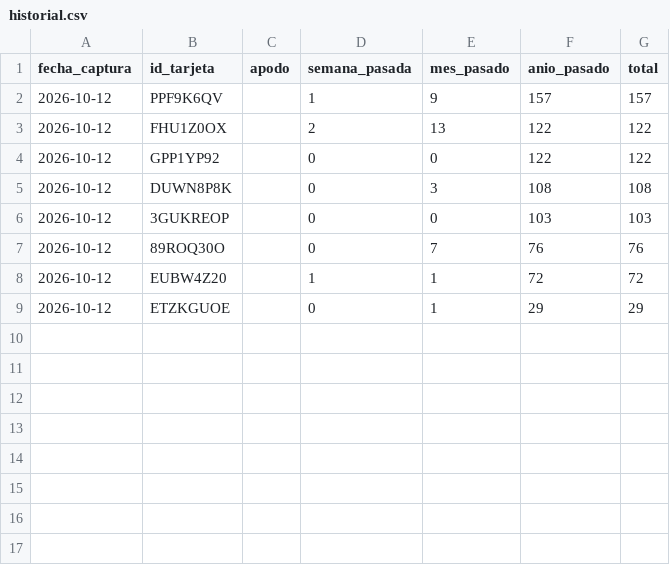
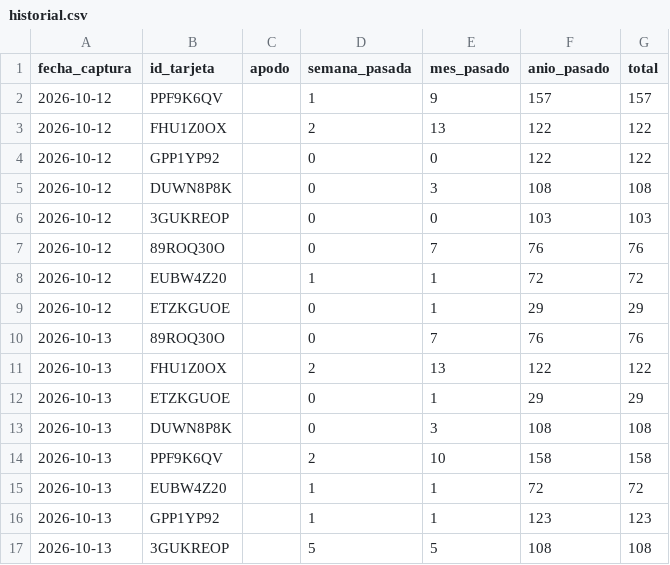
Before and after one commit to davidpaaq/santorino-revuzee, a CSV file: datos/historial.csv, drawn as a sheet.

Commit message:
Add files via upload

```diff
--- a/datos/historial.csv
+++ b/datos/historial.csv
@@ -9 +9,9 @@ fecha_captura,id_tarjeta,apodo,semana_pasada,mes_pasado,anio_pasado,total
 2026-10-12,ETZKGUOE,,0,1,29,29
+2026-10-13,89ROQ30O,,0,7,76,76
+2026-10-13,FHU1Z0OX,,2,13,122,122
+2026-10-13,ETZKGUOE,,0,1,29,29
+2026-10-13,DUWN8P8K,,0,3,108,108
+2026-10-13,PPF9K6QV,,2,10,158,158
+2026-10-13,EUBW4Z20,,1,1,72,72
+2026-10-13,GPP1YP92,,1,1,123,123
+2026-10-13,3GUKREOP,,5,5,108,108
```
